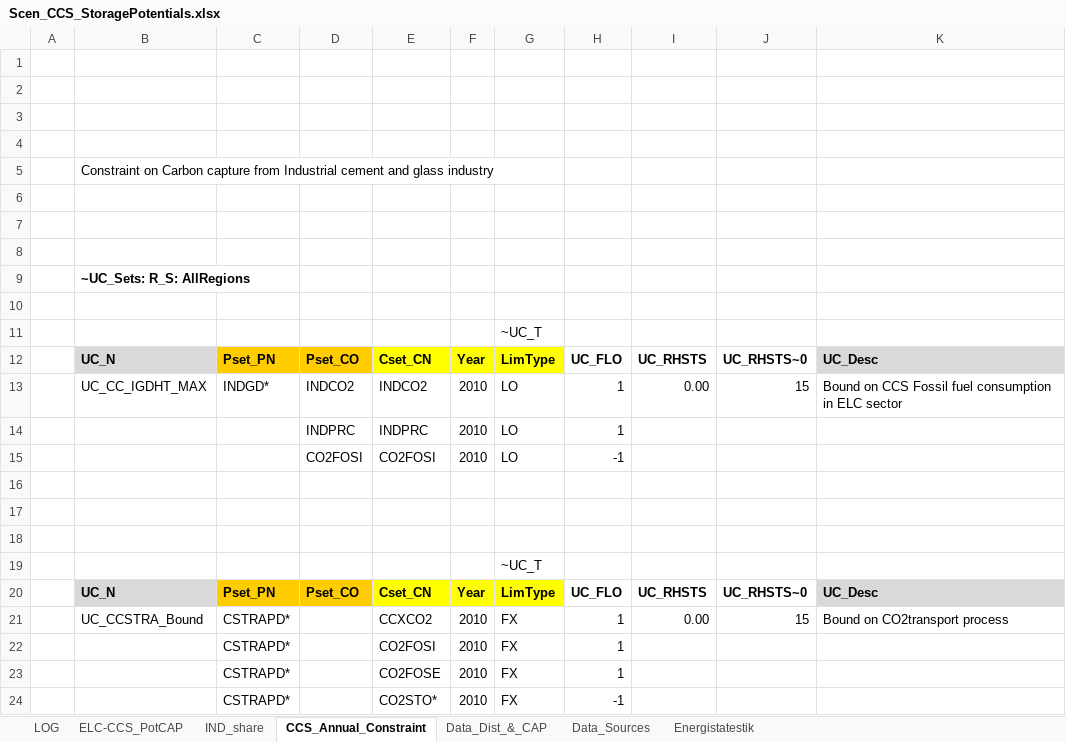
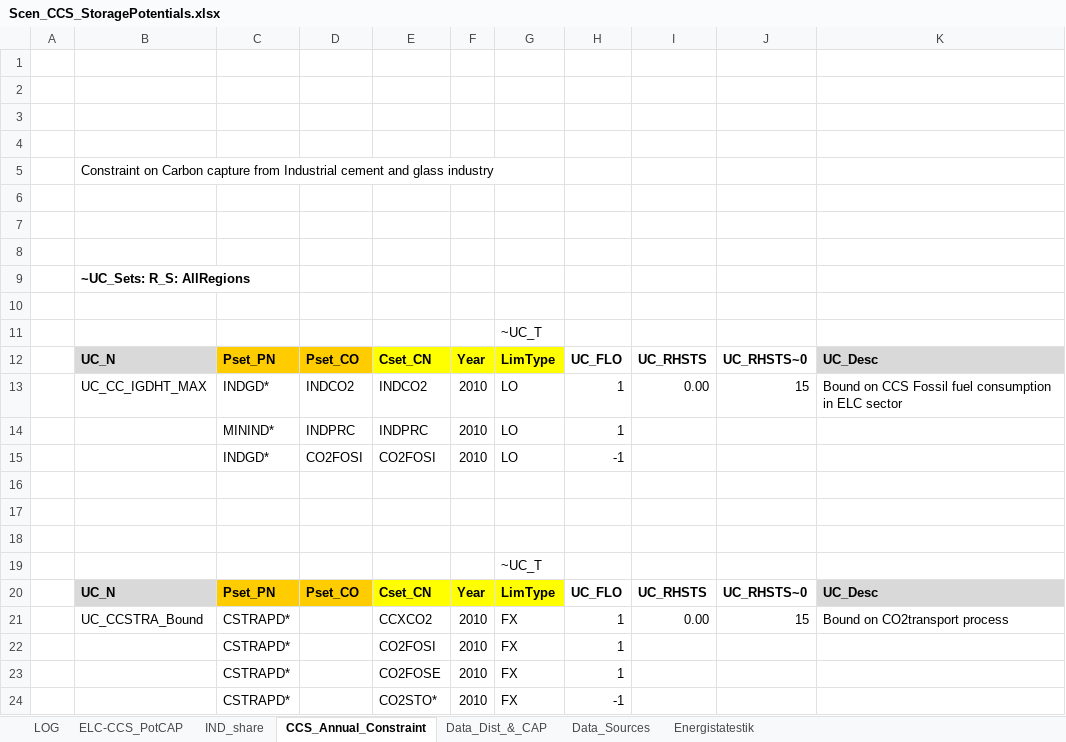
Before and after one commit to MikkelBosack/EnergyIsland, an Excel workbook: SuppXLS/Scen_CCS_StoragePotentials.xlsx, sheet CCS_Annual_Constraint, drawn as a sheet; values as stored, in another font and other column widths than the file's, no borders; the diff names each change by its address in the sheet, - before the commit and + after, or states it on an @@ line.

Commit message:
Adjusted CO2 constraint on Glass and Concrete industry

```diff
--- a/SuppXLS/Scen_CCS_StoragePotentials.xlsx (sheet CCS_Annual_Constraint)
+++ b/SuppXLS/Scen_CCS_StoragePotentials.xlsx (sheet CCS_Annual_Constraint)
-C14: (empty)
+C14: MININD*
-C15: (empty)
+C15: INDGD*
```
